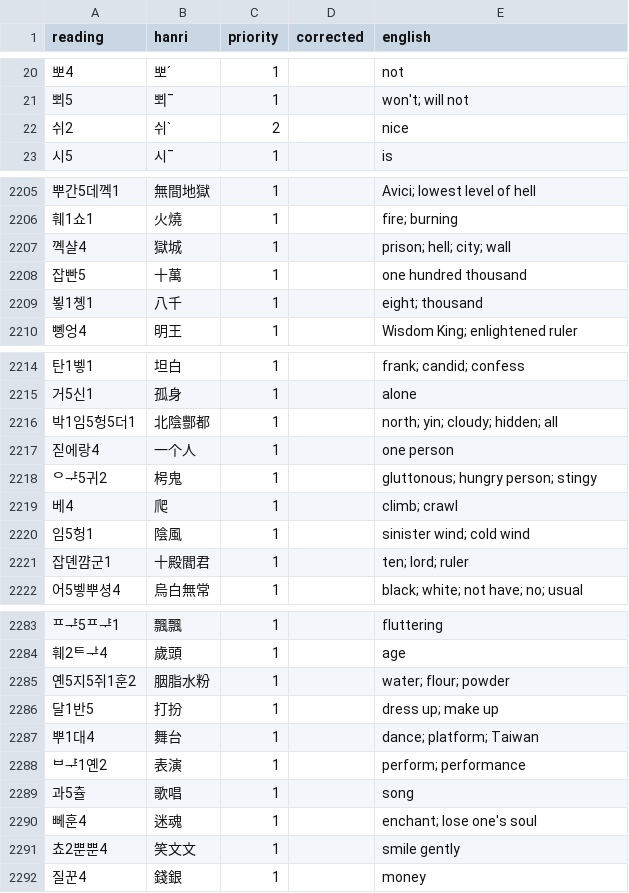
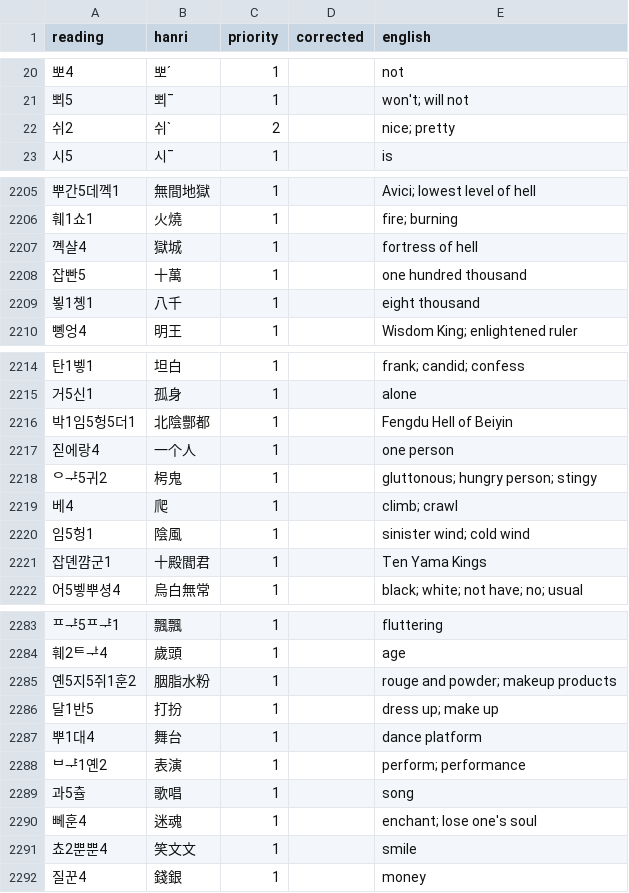
Before and after one commit to thehokkienlang/thehokkienlang.github.io, a TSV file: data/hokkien_hanri_dict.tsv, drawn as a sheet; only a part is shown, gaps mark what is left out; the diff covers the shown part only.

Commit message:
Apply reviewed dictionary definitions

```diff
--- a/data/hokkien_hanri_dict.tsv
+++ b/data/hokkien_hanri_dict.tsv
@@ -21,3 +21,3 @@ reading	hanri	priority	corrected	english
 뾔5	뾔ˉ	1		won't; will not
-쉬2	쉬ˋ	2		nice
+쉬2	쉬ˋ	2		nice; pretty
 시5	시ˉ	1		is
@@ -2206,5 +2206,5 @@ reading	hanri	priority	corrected	english
 훼1쇼1	火燒	1		fire; burning
-꼑샬4	獄城	1		prison; hell; city; wall
+꼑샬4	獄城	1		fortress of hell
 잡빤5	十萬	1		one hundred thousand
-뵣1촁1	八千	1		eight; thousand
+뵣1촁1	八千	1		eight thousand
 뼹엉4	明王	1		Wisdom King; enlightened ruler
@@ -2215,3 +2215,3 @@ reading	hanri	priority	corrected	english
 거5신1	孤身	1		alone
-박1임5헝5더1	北陰酆都	1		north; yin; cloudy; hidden; all
+박1임5헝5더1	北陰酆都	1		Fengdu Hell of Beiyin
 짇에랑4	一个人	1		one person
@@ -2220,3 +2220,3 @@ reading	hanri	priority	corrected	english
 임5헝1	陰風	1		sinister wind; cold wind
-잡뎬꺔군1	十殿閻君	1		ten; lord; ruler
+잡뎬꺔군1	十殿閻君	1		Ten Yama Kings
 어5벻뿌셩4	烏白無常	1		black; white; not have; no; usual
@@ -2284,5 +2284,5 @@ reading	hanri	priority	corrected	english
 훼2ᄐᅷ4	歲頭	1		age
-옌5지5쥐1훈2	胭脂水粉	1		water; flour; powder
+옌5지5쥐1훈2	胭脂水粉	1		rouge and powder; makeup products
 달1반5	打扮	1		dress up; make up
-뿌1대4	舞台	1		dance; platform; Taiwan
+뿌1대4	舞台	1		dance platform
 ᄇᆤ1옌2	表演	1		perform; performance
@@ -2290,3 +2290,3 @@ reading	hanri	priority	corrected	english
 뻬훈4	迷魂	1		enchant; lose one's soul
-쵸2뿐뿐4	笑文文	1		smile gently
+쵸2뿐뿐4	笑文文	1		smile
 질꾼4	錢銀	1		money
```
Also changed, not shown: 8 edited cells elsewhere in this file.
